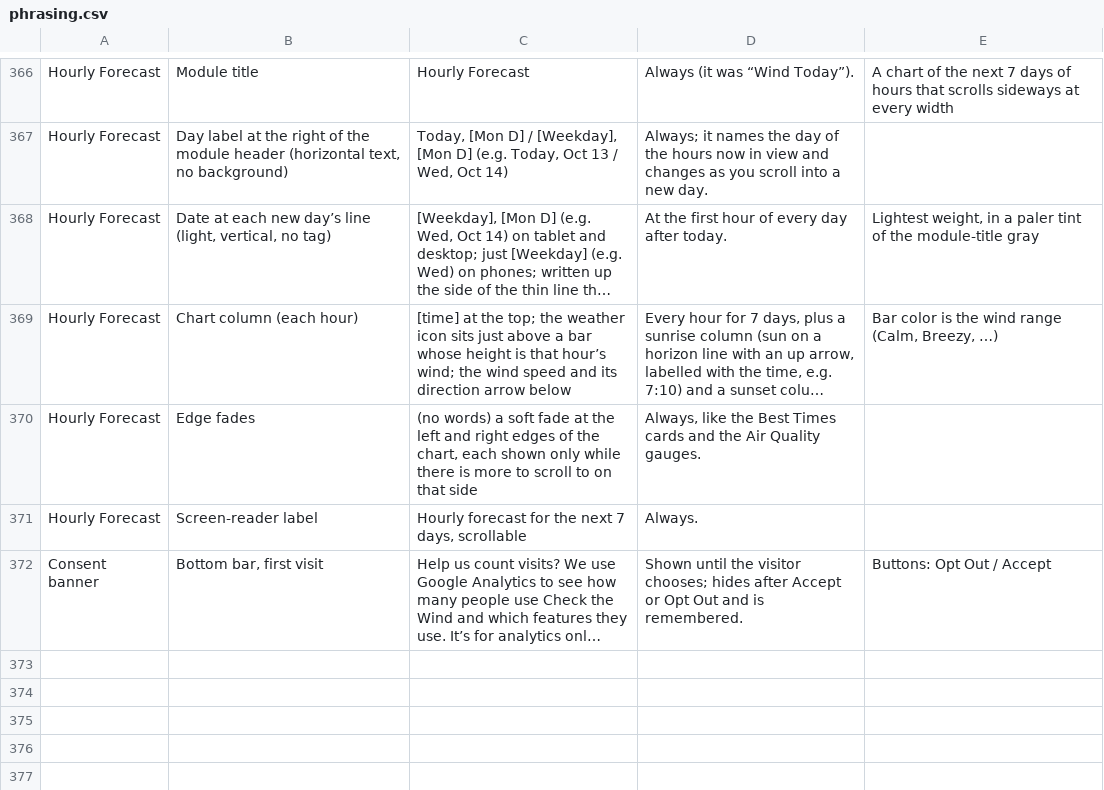
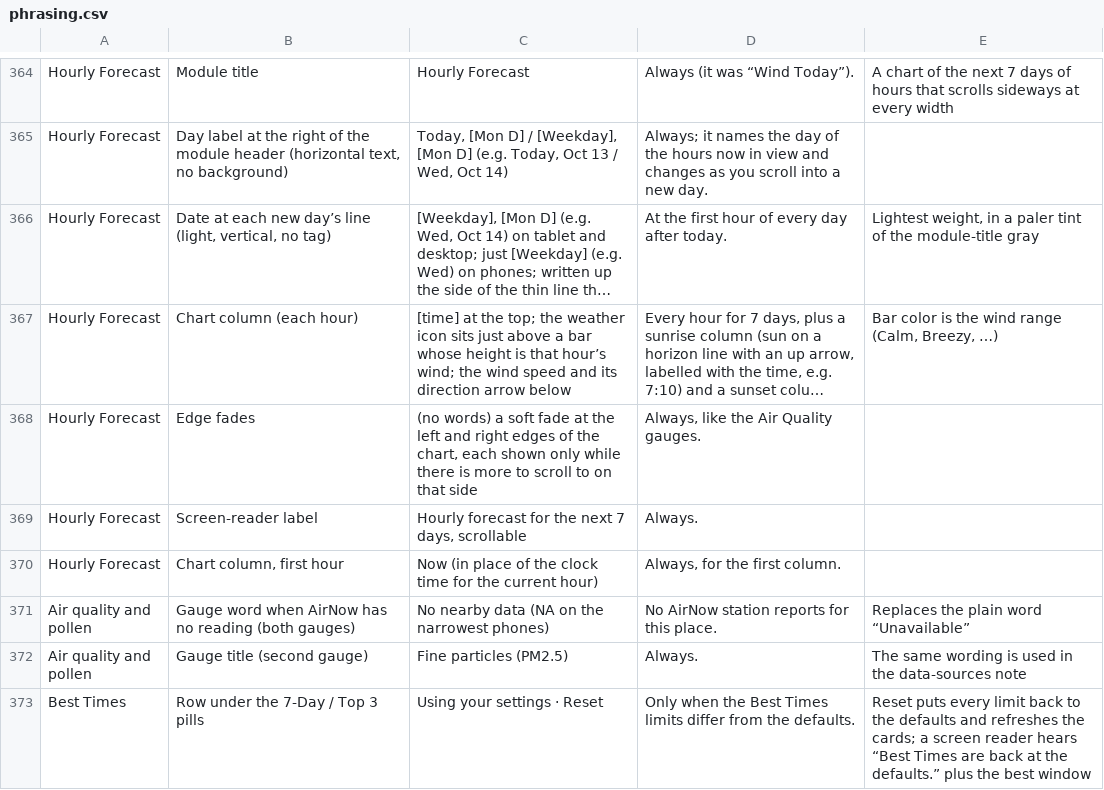
Before and after one commit to jeremyhamann87/Check-the-Wind, a CSV file: phrasing.csv, drawn as a sheet; only a part is shown, gaps mark what is left out; the shorter side is filled out with more unchanged rows; long unchanged cells end in …; addresses are those after the commit; the diff covers the shown part only; the diff names each change by its address in the sheet, - before the commit and + after, or states it on an @@ line.

```diff
--- a/phrasing.csv
+++ b/phrasing.csv
-D368: …like the Best Times cards and the Air Quality…
+D368: …like the Air Quality…
+row 370: Hourly Forecast | Chart column, first hour | Now (in place of the clock time for the current hour) | Always, for the first column.
+row 371: Air quality and pollen | Gauge word when AirNow has no reading (both gauges) | No nearby data (NA on the narrowest phones) | No AirNow station reports for this place. | Replaces the plain word “Unavailable”
+row 372: Air quality and pollen | Gauge title (second gauge) | Fine particles (PM2.5) | Always. | The same wording is used in the data-sources note
+row 373: Best Times | Row under the 7-Day / Top 3 pills | Using your settings · Reset | Only when the Best Times limits differ from the defaults. | Reset puts every limit back to the defaults and refreshes the cards; a screen reader hears “Best Times are back at the defaults.” plus the best window
```
Also changed, not shown: 11 added rows, 8 removed rows and 36 edited cells elsewhere in this file, 2 other files.
